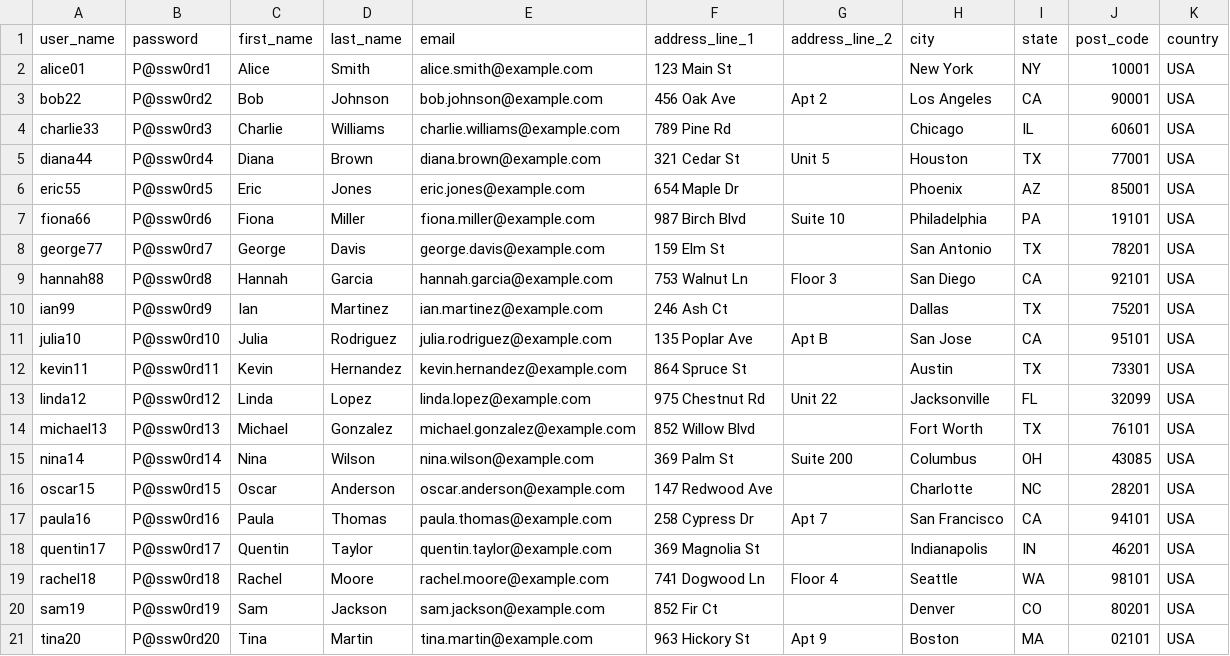
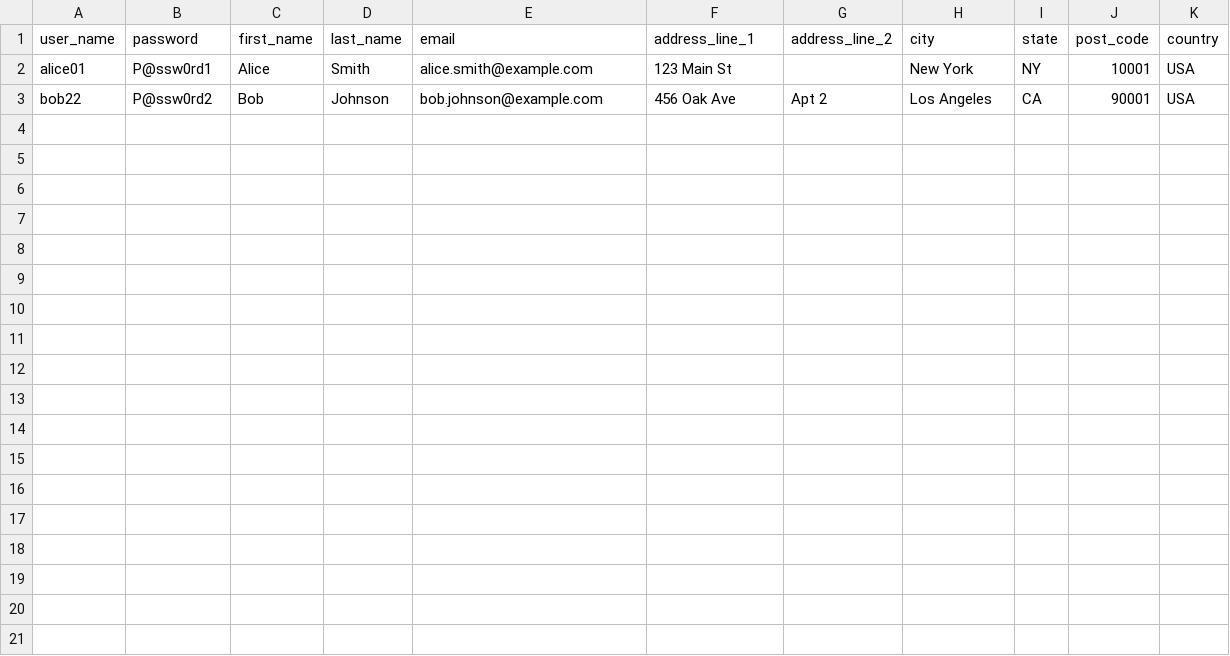
Before and after one commit to ht02135/chatgpt, a CSV file: simple-chatgpt-web/src/main/webapp/knockoutjs-mybatis/management/test-management/upload/test_user_lists_1.csv, drawn as a sheet; the diff names each change by its address in the sheet, - before the commit and + after, or states it on an @@ line.

```diff
--- a/simple-chatgpt-web/src/main/webapp/knockoutjs-mybatis/management/test-management/upload/test_user_lists_1.csv
+++ b/simple-chatgpt-web/src/main/webapp/knockoutjs-mybatis/management/test-management/upload/test_user_lists_1.csv
-row 4: charlie33 | P@ssw0rd3 | Charlie | Williams | charlie.williams@example.com | 789 Pine Rd |  | Chicago | IL | 60601 | USA
-row 5: diana44 | P@ssw0rd4 | Diana | Brown | diana.brown@example.com | 321 Cedar St | Unit 5 | Houston | TX | 77001 | USA
-row 6: eric55 | P@ssw0rd5 | Eric | Jones | eric.jones@example.com | 654 Maple Dr |  | Phoenix | AZ | 85001 | USA
-row 7: fiona66 | P@ssw0rd6 | Fiona | Miller | fiona.miller@example.com | 987 Birch Blvd | Suite 10 | Philadelphia | PA | 19101 | USA
-row 8: george77 | P@ssw0rd7 | George | Davis | george.davis@example.com | 159 Elm St |  | San Antonio | TX | 78201 | USA
-row 9: hannah88 | P@ssw0rd8 | Hannah | Garcia | hannah.garcia@example.com | 753 Walnut Ln | Floor 3 | San Diego | CA | 92101 | USA
-row 10: ian99 | P@ssw0rd9 | Ian | Martinez | ian.martinez@example.com | 246 Ash Ct |  | Dallas | TX | 75201 | USA
-row 11: julia10 | P@ssw0rd10 | Julia | Rodriguez | julia.rodriguez@example.com | 135 Poplar Ave | Apt B | San Jose | CA | 95101 | USA
-row 12: kevin11 | P@ssw0rd11 | Kevin | Hernandez | kevin.hernandez@example.com | 864 Spruce St |  | Austin | TX | 73301 | USA
-row 13: linda12 | P@ssw0rd12 | Linda | Lopez | linda.lopez@example.com | 975 Chestnut Rd | Unit 22 | Jacksonville | FL | 32099 | USA
-row 14: michael13 | P@ssw0rd13 | Michael | Gonzalez | michael.gonzalez@example.com | 852 Willow Blvd |  | Fort Worth | TX | 76101 | USA
-row 15: nina14 | P@ssw0rd14 | Nina | Wilson | nina.wilson@example.com | 369 Palm St | Suite 200 | Columbus | OH | 43085 | USA
-row 16: oscar15 | P@ssw0rd15 | Oscar | Anderson | oscar.anderson@example.com | 147 Redwood Ave |  | Charlotte | NC | 28201 | USA
-row 17: paula16 | P@ssw0rd16 | Paula | Thomas | paula.thomas@example.com | 258 Cypress Dr | Apt 7 | San Francisco | CA | 94101 | USA
-row 18: quentin17 | P@ssw0rd17 | Quentin | Taylor | quentin.taylor@example.com | 369 Magnolia St |  | Indianapolis | IN | 46201 | USA
-row 19: rachel18 | P@ssw0rd18 | Rachel | Moore | rachel.moore@example.com | 741 Dogwood Ln | Floor 4 | Seattle | WA | 98101 | USA
-row 20: sam19 | P@ssw0rd19 | Sam | Jackson | sam.jackson@example.com | 852 Fir Ct |  | Denver | CO | 80201 | USA
-row 21: tina20 | P@ssw0rd20 | Tina | Martin | tina.martin@example.com | 963 Hickory St | Apt 9 | Boston | MA | 02101 | USA
```
Also changed, not shown: 2 other files.
